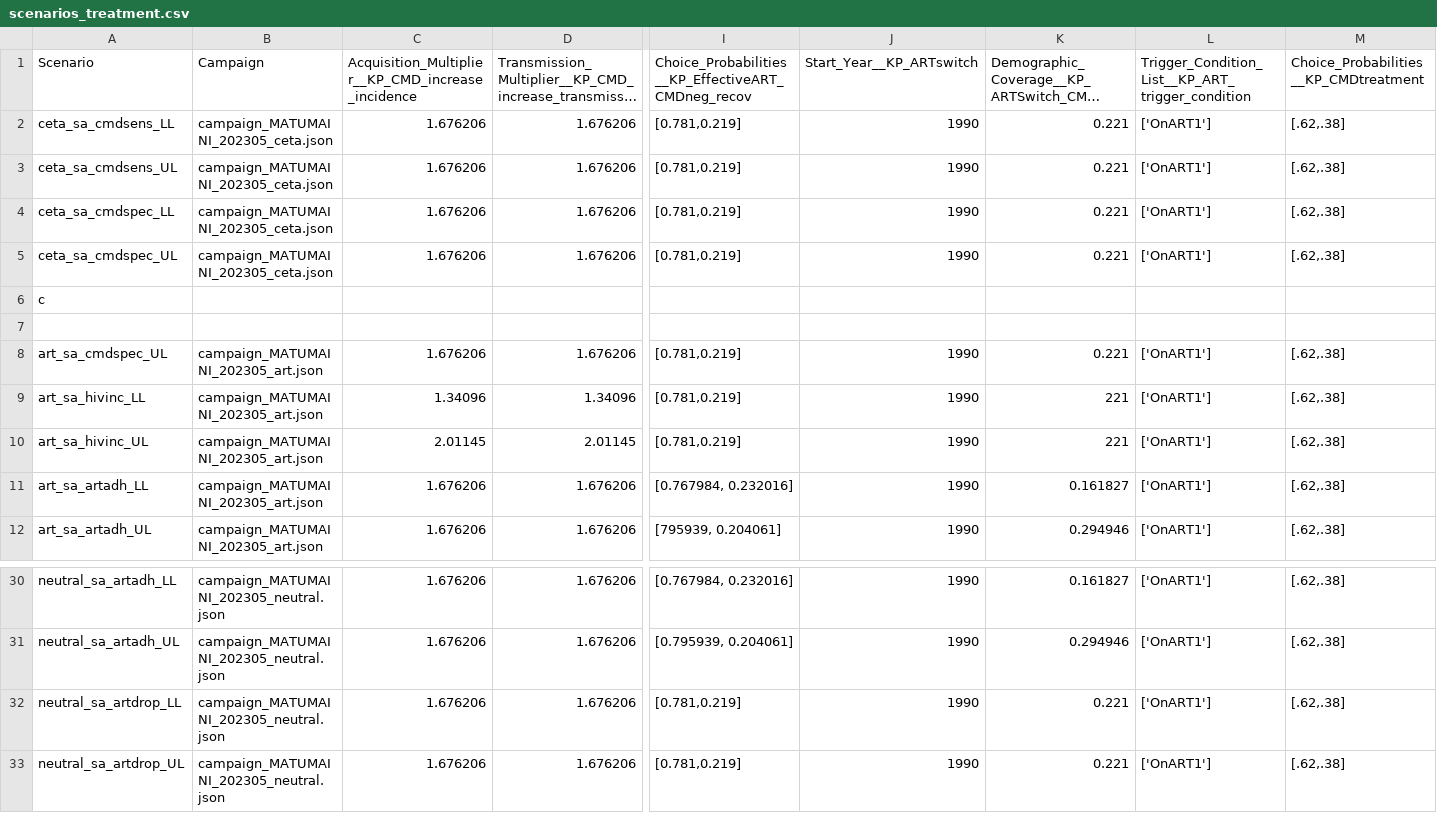
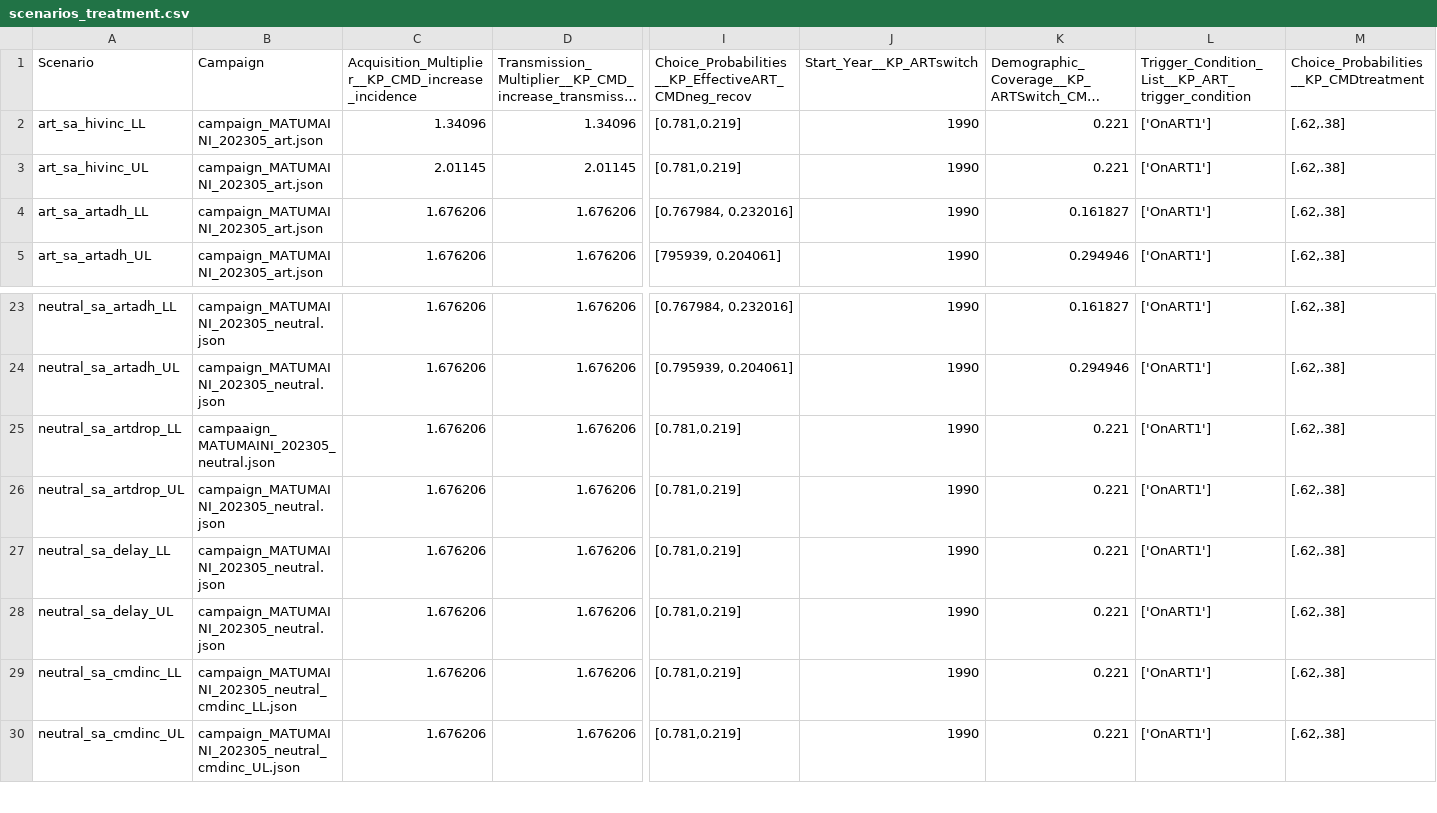
Before and after one commit to BershteynLab/MATUMAINI, a CSV file: 202301_Nyanza_MATUMAINI_MalariaOngoing/scenarios_treatment.csv, drawn as a sheet; only a part is shown, gaps mark what is left out; the shorter side is filled out with more unchanged rows; long unchanged cells end in …; removed rows and columns are numbered as before the commit, all else as after; rows hold the shown columns only; the diff names each change by its address in the sheet, - before the commit and + after, or states it on an @@ line.

```diff
--- a/202301_Nyanza_MATUMAINI_MalariaOngoing/scenarios_treatment.csv
+++ b/202301_Nyanza_MATUMAINI_MalariaOngoing/scenarios_treatment.csv
-row 2: ceta_sa_cmdsens_LL | campaign_MATUMAINI_202305_ceta.json | 1.676206 | 1.676206 | [0.781,0.219] | 1990 | 0.221 | ['OnART1'] | [.62,.38]
-row 3: ceta_sa_cmdsens_UL | campaign_MATUMAINI_202305_ceta.json | 1.676206 | 1.676206 | [0.781,0.219] | 1990 | 0.221 | ['OnART1'] | [.62,.38]
-row 4: ceta_sa_cmdspec_LL | campaign_MATUMAINI_202305_ceta.json | 1.676206 | 1.676206 | [0.781,0.219] | 1990 | 0.221 | ['OnART1'] | [.62,.38]
-row 5: ceta_sa_cmdspec_UL | campaign_MATUMAINI_202305_ceta.json | 1.676206 | 1.676206 | [0.781,0.219] | 1990 | 0.221 | ['OnART1'] | [.62,.38]
-row 6: c
-row 7: (empty)
-row 8: art_sa_cmdspec_UL | campaign_MATUMAINI_202305_art.json | 1.676206 | 1.676206 | [0.781,0.219] | 1990 | 0.221 | ['OnART1'] | [.62,.38]
-K2:K3: 221
+K2:K3: 0.221
-B25: campaign_MATUMAINI_202305_neutral.json
+B25: campaaign_MATUMAINI_202305_neutral.json
```
Also changed, not shown: 202301_Nyanza_MATUMAINI_MalariaOngoing/scenarios_treatment_modular.csv.
